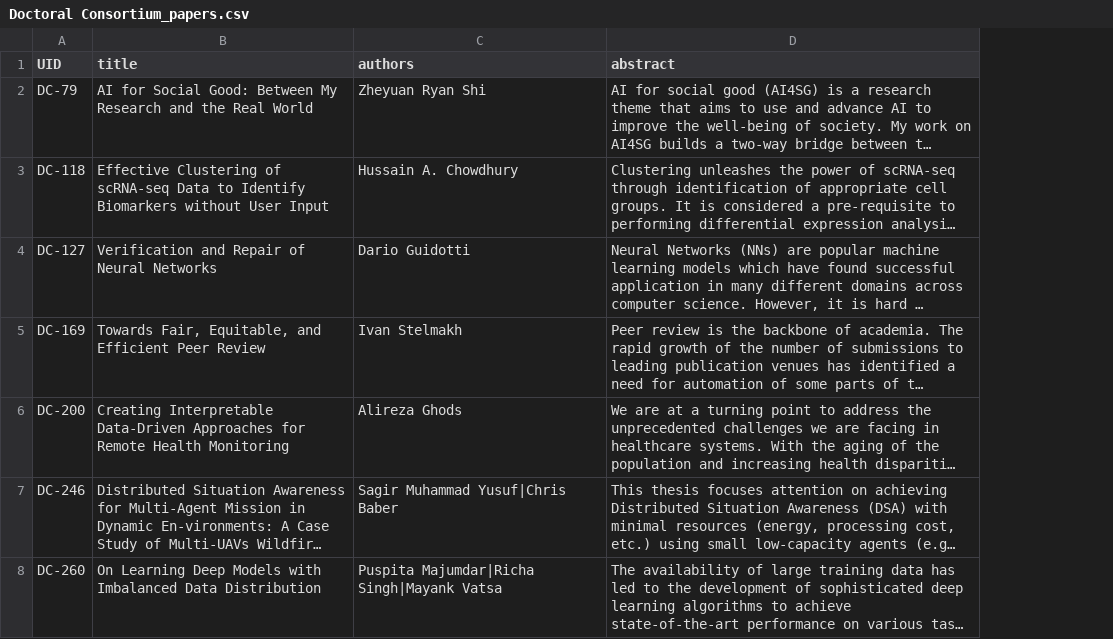
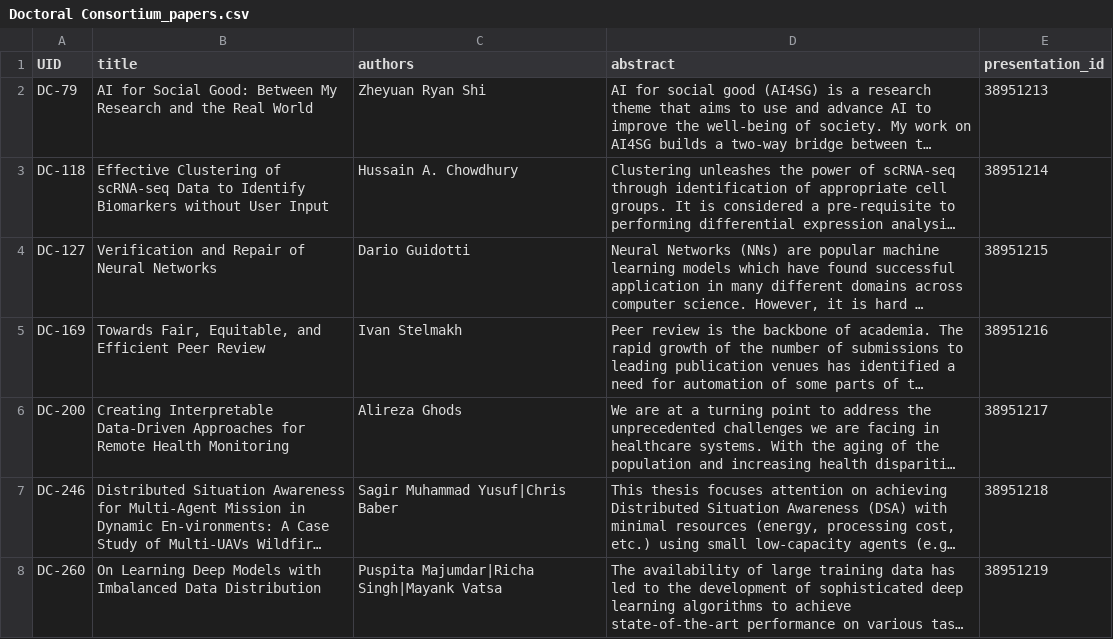
Before and after one commit to teddylfwu/AAAI21-Virtual-Conference, a CSV file: sitedata/Doctoral Consortium_papers.csv, drawn as a sheet; only a part is shown; long unchanged cells end in …; the diff covers the shown part only; the diff names each change by its address in the sheet, - before the commit and + after, or states it on an @@ line.

```diff
--- a/sitedata/Doctoral Consortium_papers.csv
+++ b/sitedata/Doctoral Consortium_papers.csv
+column E (presentation_id), rows 2-8: 38951213 | 38951214 | 38951215 | 38951216 | 38951217 | 38951218 | 38951219
```
Also changed, not shown: 3 edited cells elsewhere in this file, sitedata/AI for Social Impact Track_papers.csv, sitedata/Demos_papers.csv, 14 other files.
